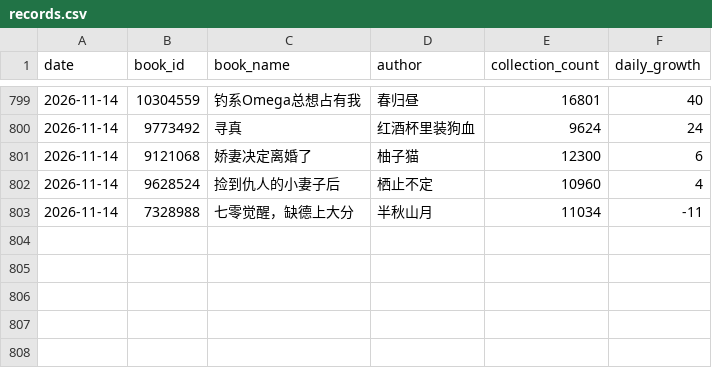
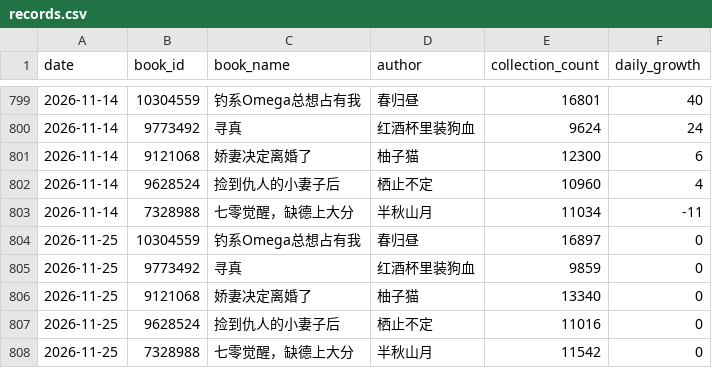
Before and after one commit to Rita1128/jjwxc-monitor, a CSV file: data/records.csv, drawn as a sheet; only a part is shown, gaps mark what is left out; the diff names each change by its address in the sheet, - before the commit and + after, or states it on an @@ line.

```diff
--- a/data/records.csv
+++ b/data/records.csv
+row 804: 2026-11-25 | 10304559 | 钓系Omega总想占有我 | 春归昼 | 16897 | 0
+row 805: 2026-11-25 | 9773492 | 寻真 | 红酒杯里装狗血 | 9859 | 0
+row 806: 2026-11-25 | 9121068 | 娇妻决定离婚了 | 柚子猫 | 13340 | 0
+row 807: 2026-11-25 | 9628524 | 捡到仇人的小妻子后 | 栖止不定 | 11016 | 0
+row 808: 2026-11-25 | 7328988 | 七零觉醒，缺德上大分 | 半秋山月 | 11542 | 0
```
